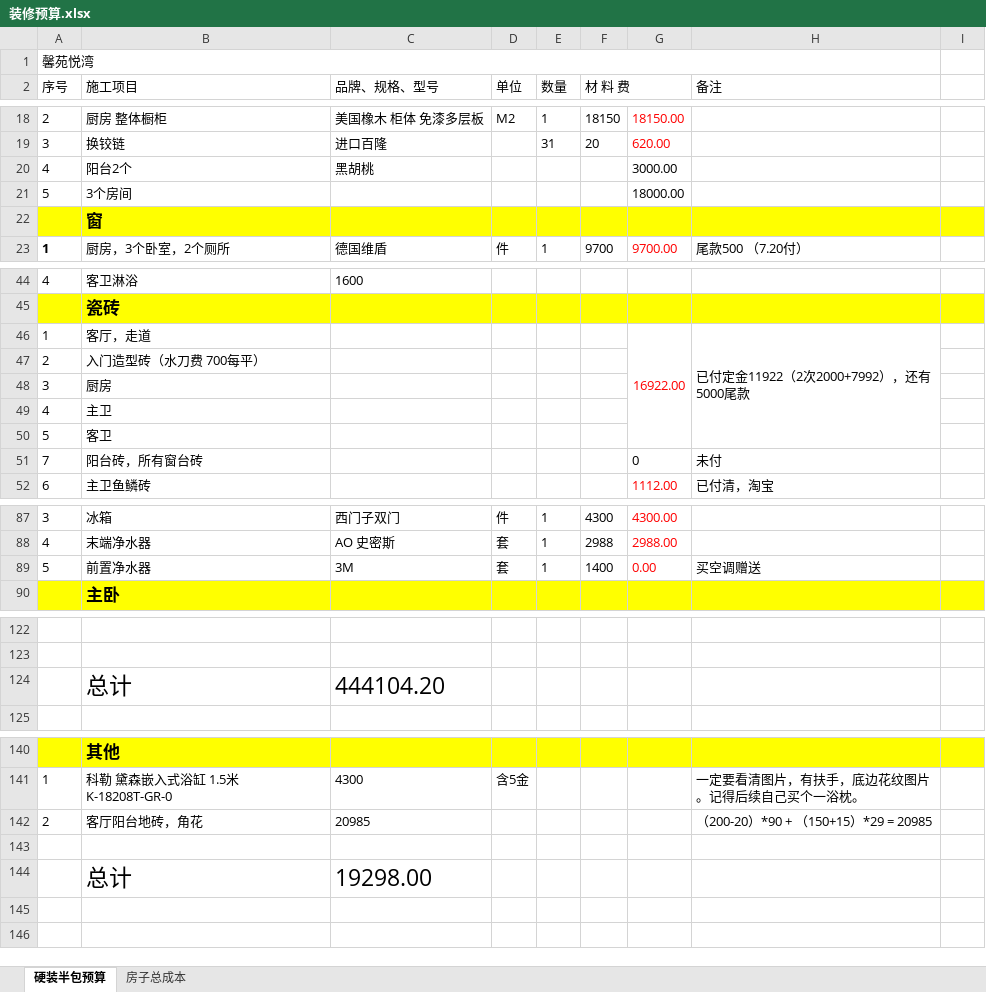
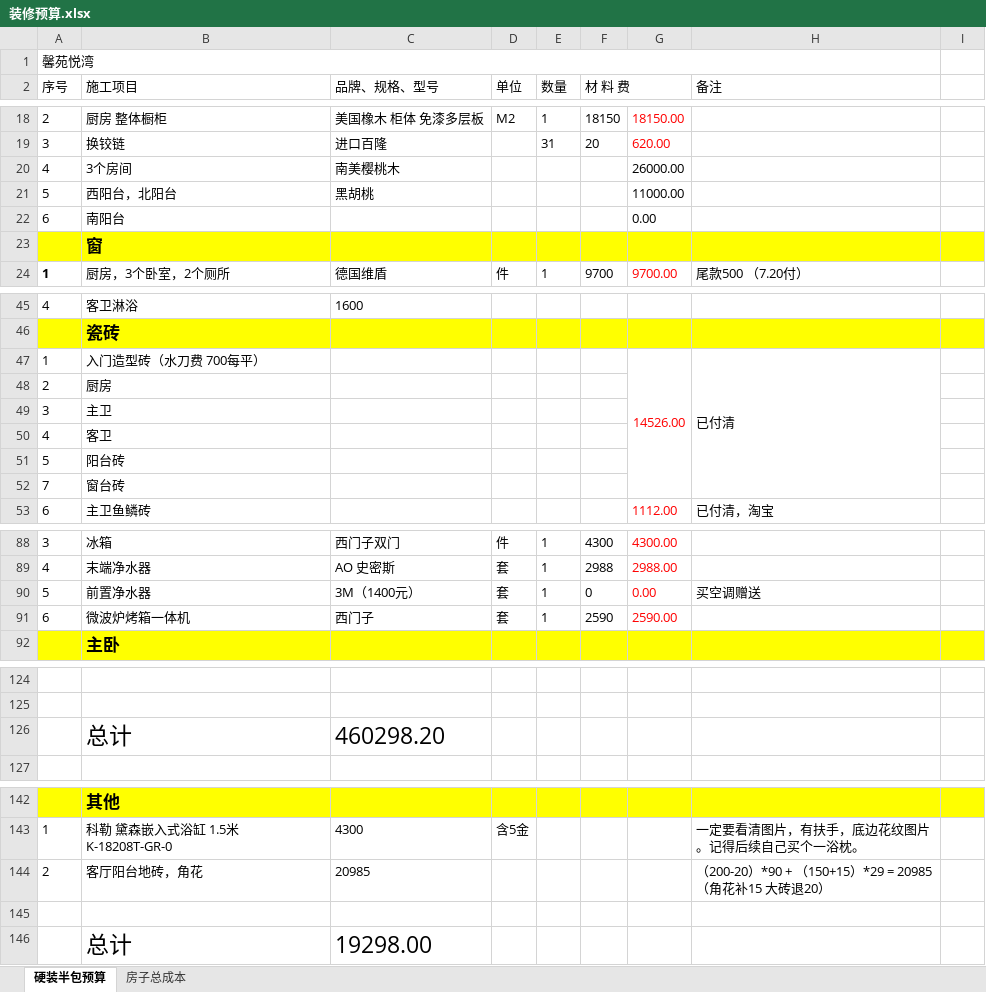
Before and after one commit to shilei-wang/waterdrop, an Excel workbook: common/iris 主要模块/装修预算.xlsx, sheet 硬装半包预算, drawn as a sheet; only a part is shown, gaps mark what is left out; values as stored, in another font and other column widths than the file's, no borders; removed rows and columns are numbered as before the commit, all else as after; the diff names each change by its address in the sheet, - before the commit and + after, or states it on an @@ line.

```diff
--- a/common/iris 主要模块/装修预算.xlsx (sheet 硬装半包预算)
+++ b/common/iris 主要模块/装修预算.xlsx (sheet 硬装半包预算)
-row 20: 4 | 阳台2个 | 黑胡桃 |  |  |  | 3000.00
-row 21: 5 | 3个房间 |  |  |  |  | 18000.00
+row 20: 4 | 3个房间 | 南美樱桃木 |  |  |  | 26000.00
+row 21: 5 | 西阳台，北阳台 | 黑胡桃 |  |  |  | 11000.00
+row 22: 6 | 南阳台 |  |  |  |  | 0.00
-row 46: 1 | 客厅，走道 |  |  |  |  | 16922.00 | 已付定金11922（2次2000+7992），还有5000尾款
+row 47: 1 | 入门造型砖（水刀费 700每平） |  |  |  |  | 14526.00 | 已付清
-B48 (施工项目): 入门造型砖（水刀费 700每平）
+B48 (施工项目): 厨房
-B49 (施工项目): 厨房
+B49 (施工项目): 主卫
-B50 (施工项目): 主卫
+B50 (施工项目): 客卫
-B51 (施工项目): 客卫
+B51 (施工项目): 阳台砖
-row 51: 7 | 阳台砖，所有窗台砖 |  |  |  |  | 0 | 未付
+row 52: 7 | 窗台砖
-C90 (品牌、规格、型号): 3M
+C90 (品牌、规格、型号): 3M（1400元）
-F90 (材 料 费): 1400
+F90 (材 料 费): 0
+row 91: 6 | 微波炉烤箱一体机 | 西门子 | 套 | 1 | 2590 | 2590.00
-C126 (品牌、规格、型号): 444104.20
+C126 (品牌、规格、型号): 460298.20
-H144 (备注): （200-20）*90 + （150+15）*29 = 20985
+H144 (备注): （200-20）*90 + （150+15）*29 = 20985 （角花补15 大砖退20）
```
Also changed, not shown: formulas that keep their value, 2 other files.
